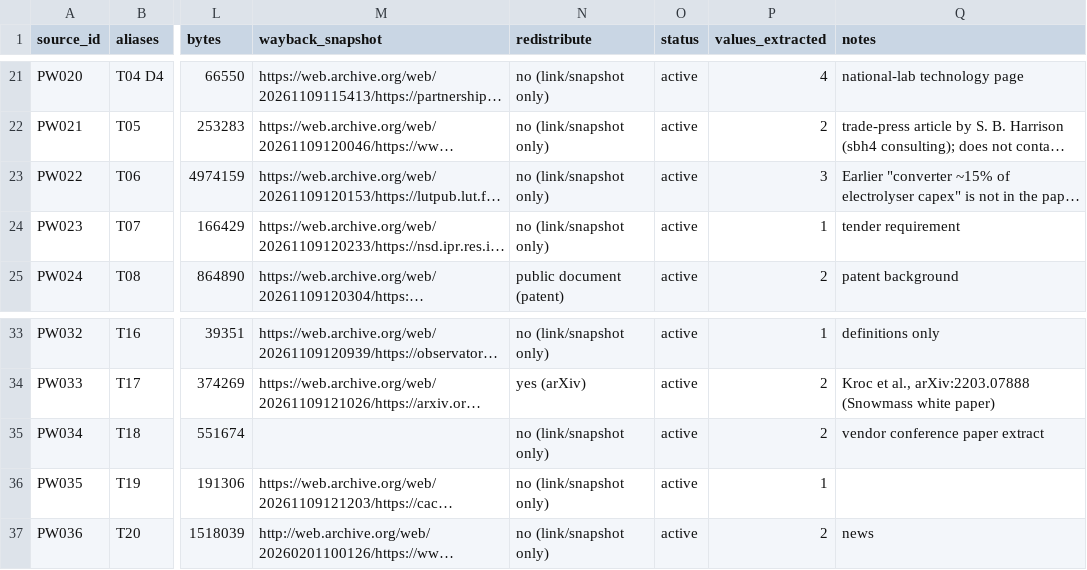
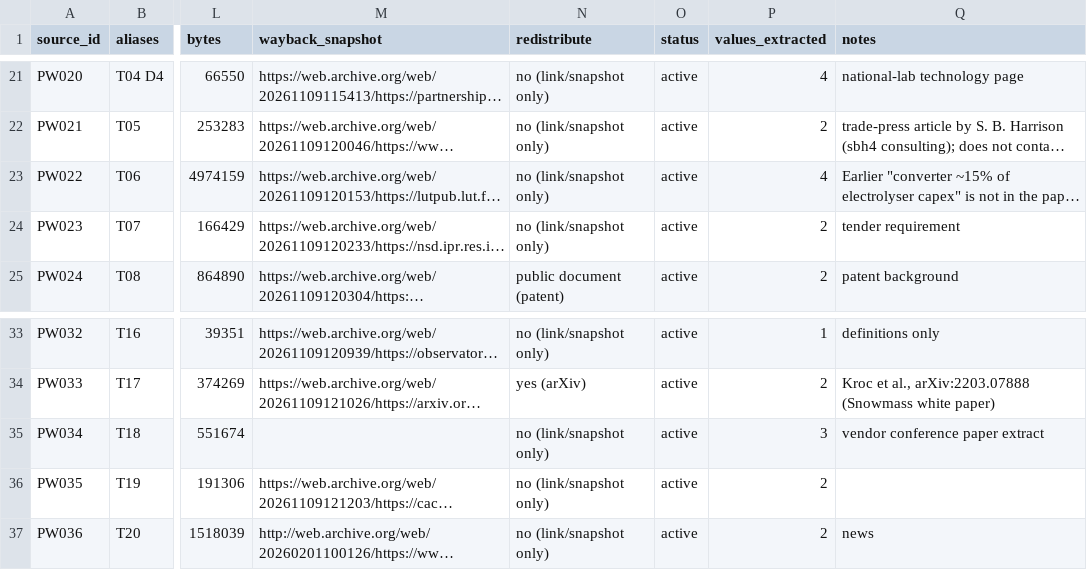
Before and after one commit to bulfinb/plasma-power-supply-constraints, a CSV file: power_systems/source_register.csv, drawn as a sheet; only a part is shown, gaps mark what is left out; long unchanged cells end in …; the diff names each change by its address in the sheet, - before the commit and + after, or states it on an @@ line.

```diff
--- a/power_systems/source_register.csv
+++ b/power_systems/source_register.csv
-P23 (values_extracted): 3
+P23 (values_extracted): 4
-P24 (values_extracted): 1
+P24 (values_extracted): 2
-P35 (values_extracted): 2
+P35 (values_extracted): 3
-P36 (values_extracted): 1
+P36 (values_extracted): 2
```
Also changed, not shown: power_systems/human_check_worksheet.csv, power_systems/supply_classes.csv, 16 other files.
